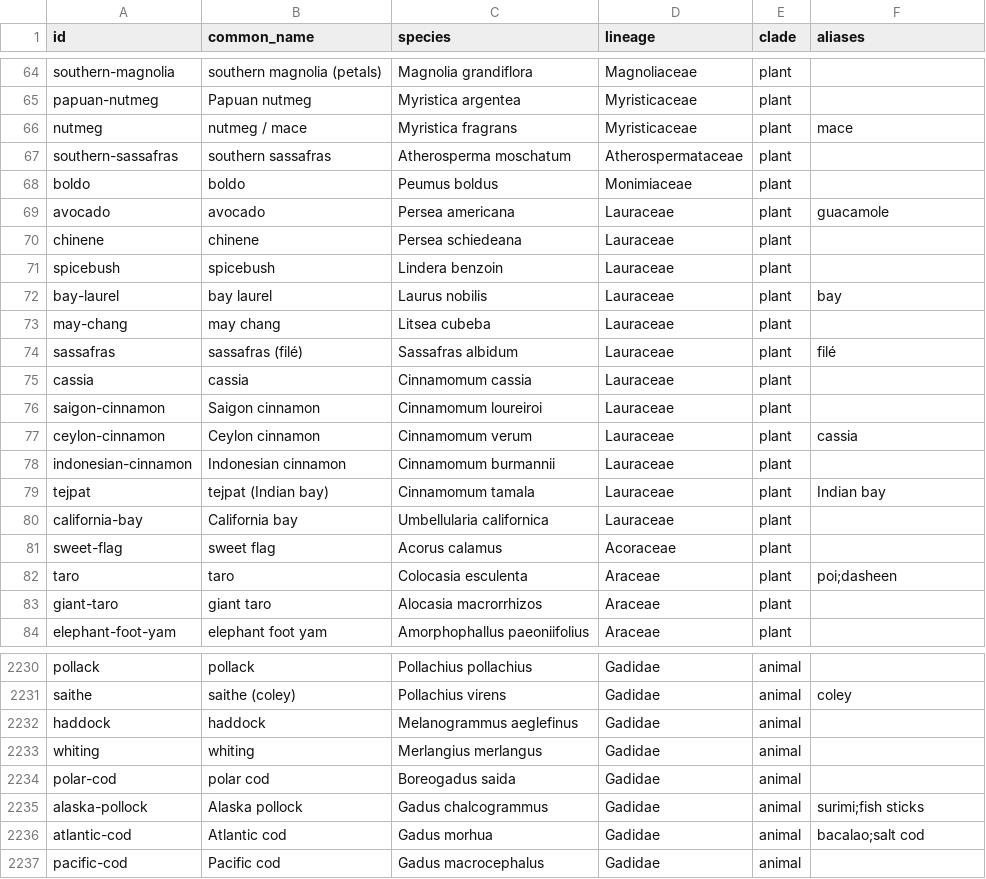
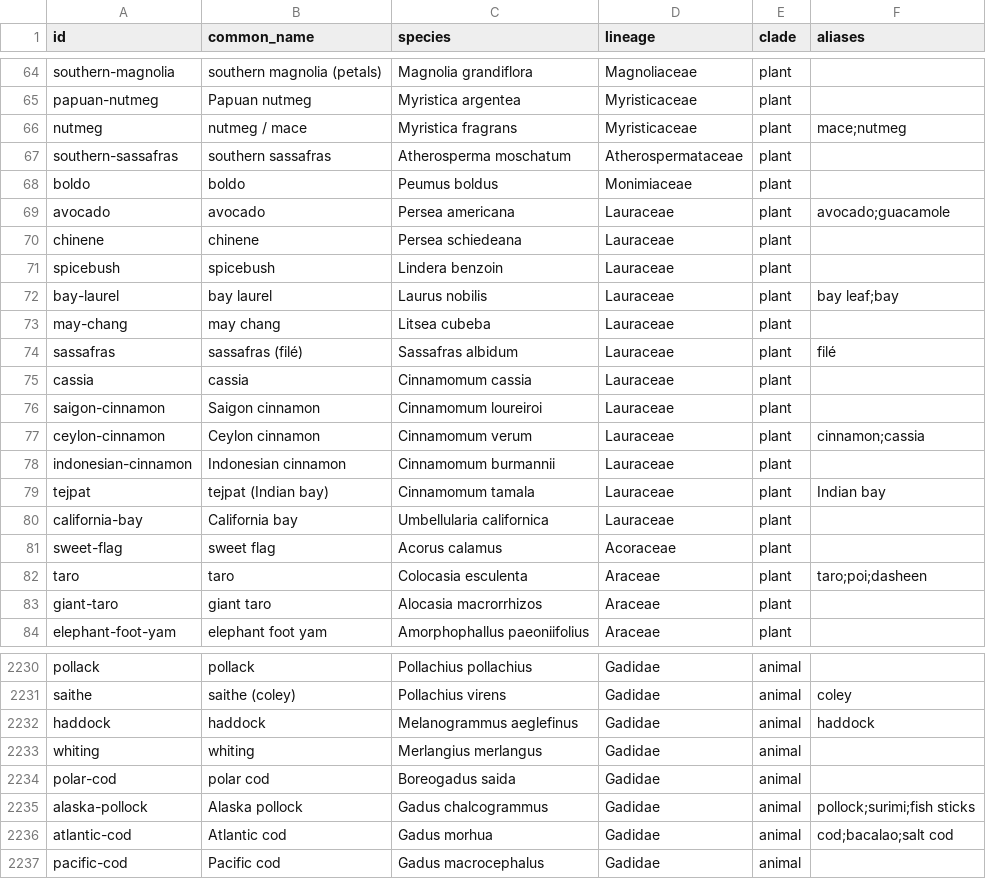
Before and after one commit to mjhickerson/phyloplate, a CSV file: tree/taxa.csv, drawn as a sheet; only a part is shown, gaps mark what is left out; the diff covers the shown part only.

```diff
--- a/tree/taxa.csv
+++ b/tree/taxa.csv
@@ -65,9 +65,9 @@ southern-magnolia,southern magnolia (petals),Magnolia grandiflora,Magnoliaceae,p
 papuan-nutmeg,Papuan nutmeg,Myristica argentea,Myristicaceae,plant,
-nutmeg,nutmeg / mace,Myristica fragrans,Myristicaceae,plant,mace
+nutmeg,nutmeg / mace,Myristica fragrans,Myristicaceae,plant,mace;nutmeg
 southern-sassafras,southern sassafras,Atherosperma moschatum,Atherospermataceae,plant,
 boldo,boldo,Peumus boldus,Monimiaceae,plant,
-avocado,avocado,Persea americana,Lauraceae,plant,guacamole
+avocado,avocado,Persea americana,Lauraceae,plant,avocado;guacamole
 chinene,chinene,Persea schiedeana,Lauraceae,plant,
 spicebush,spicebush,Lindera benzoin,Lauraceae,plant,
-bay-laurel,bay laurel,Laurus nobilis,Lauraceae,plant,bay
+bay-laurel,bay laurel,Laurus nobilis,Lauraceae,plant,bay leaf;bay
 may-chang,may chang,Litsea cubeba,Lauraceae,plant,
@@ -76,3 +76,3 @@ cassia,cassia,Cinnamomum cassia,Lauraceae,plant,
 saigon-cinnamon,Saigon cinnamon,Cinnamomum loureiroi,Lauraceae,plant,
-ceylon-cinnamon,Ceylon cinnamon,Cinnamomum verum,Lauraceae,plant,cassia
+ceylon-cinnamon,Ceylon cinnamon,Cinnamomum verum,Lauraceae,plant,cinnamon;cassia
 indonesian-cinnamon,Indonesian cinnamon,Cinnamomum burmannii,Lauraceae,plant,
@@ -81,3 +81,3 @@ california-bay,California bay,Umbellularia californica,Lauraceae,plant,
 sweet-flag,sweet flag,Acorus calamus,Acoraceae,plant,
-taro,taro,Colocasia esculenta,Araceae,plant,poi;dasheen
+taro,taro,Colocasia esculenta,Araceae,plant,taro;poi;dasheen
 giant-taro,giant taro,Alocasia macrorrhizos,Araceae,plant,
@@ -2231,7 +2231,7 @@ pollack,pollack,Pollachius pollachius,Gadidae,animal,
 saithe,saithe (coley),Pollachius virens,Gadidae,animal,coley
-haddock,haddock,Melanogrammus aeglefinus,Gadidae,animal,
+haddock,haddock,Melanogrammus aeglefinus,Gadidae,animal,haddock
 whiting,whiting,Merlangius merlangus,Gadidae,animal,
 polar-cod,polar cod,Boreogadus saida,Gadidae,animal,
-alaska-pollock,Alaska pollock,Gadus chalcogrammus,Gadidae,animal,surimi;fish sticks
-atlantic-cod,Atlantic cod,Gadus morhua,Gadidae,animal,bacalao;salt cod
+alaska-pollock,Alaska pollock,Gadus chalcogrammus,Gadidae,animal,pollock;surimi;fish sticks
+atlantic-cod,Atlantic cod,Gadus morhua,Gadidae,animal,cod;bacalao;salt cod
 pacific-cod,Pacific cod,Gadus macrocephalus,Gadidae,animal,
```
Also changed, not shown: 189 edited cells elsewhere in this file, 6 other files.
